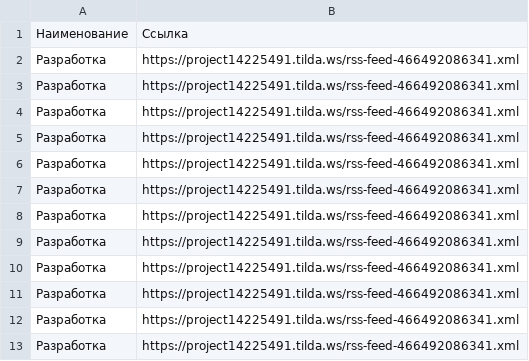
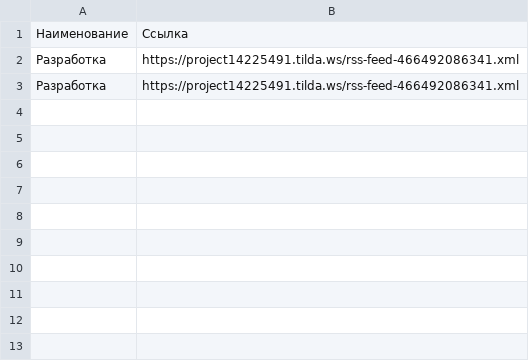
Before and after one commit to Appvel-studio/onlineservices, a CSV file: RSS.csv, drawn as a sheet.

Commit message:
Add files via upload

```diff
--- a/RSS.csv
+++ b/RSS.csv
@@ -3,11 +3 @@
 Разработка;  https://project14225491.tilda.ws/rss-feed-466492086341.xml
-Разработка;  https://project14225491.tilda.ws/rss-feed-466492086341.xml
-Разработка;  https://project14225491.tilda.ws/rss-feed-466492086341.xml
-Разработка;  https://project14225491.tilda.ws/rss-feed-466492086341.xml
-Разработка;  https://project14225491.tilda.ws/rss-feed-466492086341.xml
-Разработка;  https://project14225491.tilda.ws/rss-feed-466492086341.xml
-Разработка;  https://project14225491.tilda.ws/rss-feed-466492086341.xml
-Разработка;  https://project14225491.tilda.ws/rss-feed-466492086341.xml
-Разработка;  https://project14225491.tilda.ws/rss-feed-466492086341.xml
-Разработка;  https://project14225491.tilda.ws/rss-feed-466492086341.xml
-Разработка;  https://project14225491.tilda.ws/rss-feed-466492086341.xml
```
